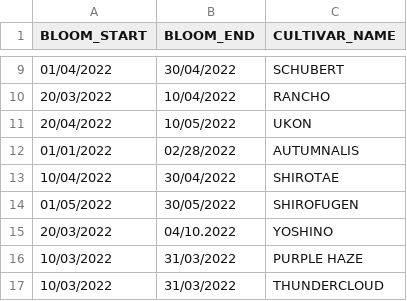
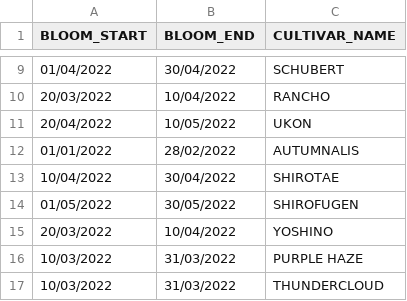
Before and after one commit to gfairbro/cherry_blossom_tracker, a CSV file: data/bloom_range.csv, drawn as a sheet; only a part is shown, gaps mark what is left out.

Commit message:
Fix typos for end dates of AUTUMNALIS and YOSHINO.

```diff
--- a/data/bloom_range.csv
+++ b/data/bloom_range.csv
@@ -11,6 +11,6 @@ BLOOM_START,BLOOM_END,CULTIVAR_NAME
 20/04/2022,10/05/2022,UKON
-01/01/2022,02/28/2022,AUTUMNALIS
+01/01/2022,28/02/2022,AUTUMNALIS
 10/04/2022,30/04/2022,SHIROTAE
 01/05/2022,30/05/2022,SHIROFUGEN
-20/03/2022,04/10.2022,YOSHINO
+20/03/2022,10/04/2022,YOSHINO
 10/03/2022,31/03/2022,PURPLE HAZE
```
